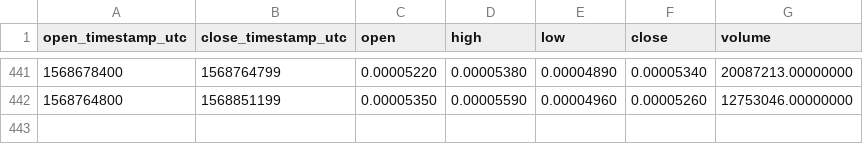
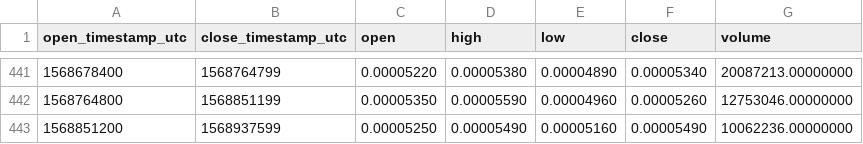
Before and after one commit to cryptobigbro/binance-MFTBNB, a CSV file: binance-MFTBNB-1d.csv, drawn as a sheet; only a part is shown, gaps mark what is left out.

```diff
--- a/binance-MFTBNB-1d.csv
+++ b/binance-MFTBNB-1d.csv
@@ -442 +442,2 @@ open_timestamp_utc,close_timestamp_utc,open,high,low,close,volume
 1568764800,1568851199,0.00005350,0.00005590,0.00004960,0.00005260,12753046.00000000
+1568851200,1568937599,0.00005250,0.00005490,0.00005160,0.00005490,10062236.00000000
```
Also changed, not shown: binance-MFTBNB-1h.csv.
